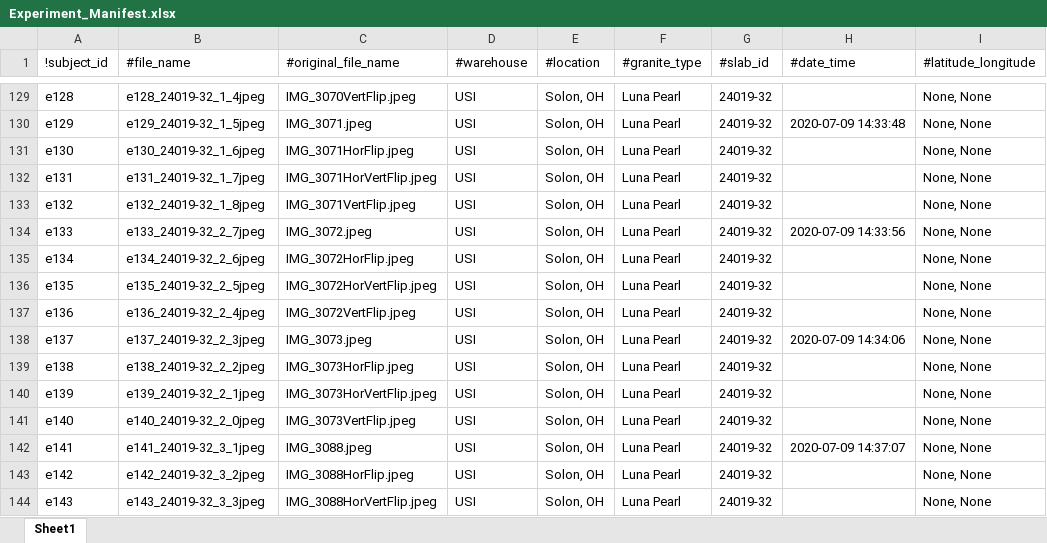
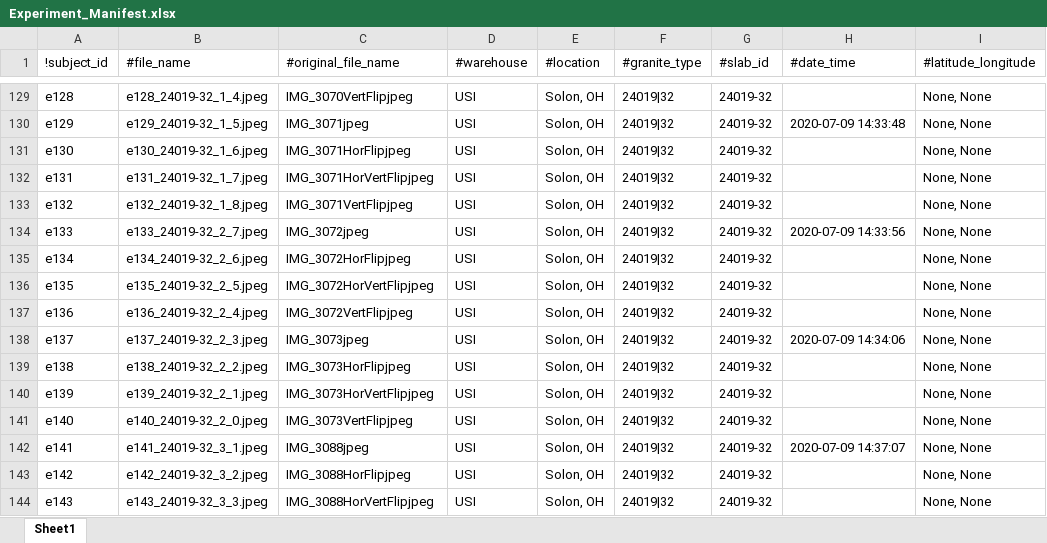
Before and after one commit to d-kessler/Macro-Citizen-Science, an Excel workbook: manifests/Experiment_Manifest.xlsx, sheet Sheet1, drawn as a sheet; only a part is shown, gaps mark what is left out; values as stored, in another font and other column widths than the file's, no borders; the diff covers the shown part only; the diff names each change by its address in the sheet, - before the commit and + after, or states it on an @@ line.

```diff
--- a/manifests/Experiment_Manifest.xlsx (sheet Sheet1)
+++ b/manifests/Experiment_Manifest.xlsx (sheet Sheet1)
-B129 (#file_name): e128_24019-32_1_4jpeg
+B129 (#file_name): e128_24019-32_1_4.jpeg
-C129 (#original_file_name): IMG_3070VertFlip.jpeg
+C129 (#original_file_name): IMG_3070VertFlipjpeg
-F129:F144 (#granite_type): Luna Pearl
+F129:F144 (#granite_type): 24019|32
-B130 (#file_name): e129_24019-32_1_5jpeg
+B130 (#file_name): e129_24019-32_1_5.jpeg
-C130 (#original_file_name): IMG_3071.jpeg
+C130 (#original_file_name): IMG_3071jpeg
-B131 (#file_name): e130_24019-32_1_6jpeg
+B131 (#file_name): e130_24019-32_1_6.jpeg
-C131 (#original_file_name): IMG_3071HorFlip.jpeg
+C131 (#original_file_name): IMG_3071HorFlipjpeg
-B132 (#file_name): e131_24019-32_1_7jpeg
+B132 (#file_name): e131_24019-32_1_7.jpeg
-C132 (#original_file_name): IMG_3071HorVertFlip.jpeg
+C132 (#original_file_name): IMG_3071HorVertFlipjpeg
-B133 (#file_name): e132_24019-32_1_8jpeg
+B133 (#file_name): e132_24019-32_1_8.jpeg
-C133 (#original_file_name): IMG_3071VertFlip.jpeg
+C133 (#original_file_name): IMG_3071VertFlipjpeg
-B134 (#file_name): e133_24019-32_2_7jpeg
+B134 (#file_name): e133_24019-32_2_7.jpeg
-C134 (#original_file_name): IMG_3072.jpeg
+C134 (#original_file_name): IMG_3072jpeg
-B135 (#file_name): e134_24019-32_2_6jpeg
+B135 (#file_name): e134_24019-32_2_6.jpeg
-C135 (#original_file_name): IMG_3072HorFlip.jpeg
+C135 (#original_file_name): IMG_3072HorFlipjpeg
-B136 (#file_name): e135_24019-32_2_5jpeg
+B136 (#file_name): e135_24019-32_2_5.jpeg
-C136 (#original_file_name): IMG_3072HorVertFlip.jpeg
+C136 (#original_file_name): IMG_3072HorVertFlipjpeg
-B137 (#file_name): e136_24019-32_2_4jpeg
+B137 (#file_name): e136_24019-32_2_4.jpeg
-C137 (#original_file_name): IMG_3072VertFlip.jpeg
+C137 (#original_file_name): IMG_3072VertFlipjpeg
-B138 (#file_name): e137_24019-32_2_3jpeg
+B138 (#file_name): e137_24019-32_2_3.jpeg
-C138 (#original_file_name): IMG_3073.jpeg
+C138 (#original_file_name): IMG_3073jpeg
-B139 (#file_name): e138_24019-32_2_2jpeg
+B139 (#file_name): e138_24019-32_2_2.jpeg
-C139 (#original_file_name): IMG_3073HorFlip.jpeg
+C139 (#original_file_name): IMG_3073HorFlipjpeg
-B140 (#file_name): e139_24019-32_2_1jpeg
+B140 (#file_name): e139_24019-32_2_1.jpeg
-C140 (#original_file_name): IMG_3073HorVertFlip.jpeg
+C140 (#original_file_name): IMG_3073HorVertFlipjpeg
-B141 (#file_name): e140_24019-32_2_0jpeg
+B141 (#file_name): e140_24019-32_2_0.jpeg
-C141 (#original_file_name): IMG_3073VertFlip.jpeg
+C141 (#original_file_name): IMG_3073VertFlipjpeg
-B142 (#file_name): e141_24019-32_3_1jpeg
+B142 (#file_name): e141_24019-32_3_1.jpeg
-C142 (#original_file_name): IMG_3088.jpeg
+C142 (#original_file_name): IMG_3088jpeg
-B143 (#file_name): e142_24019-32_3_2jpeg
+B143 (#file_name): e142_24019-32_3_2.jpeg
-C143 (#original_file_name): IMG_3088HorFlip.jpeg
+C143 (#original_file_name): IMG_3088HorFlipjpeg
-B144 (#file_name): e143_24019-32_3_3jpeg
+B144 (#file_name): e143_24019-32_3_3.jpeg
-C144 (#original_file_name): IMG_3088HorVertFlip.jpeg
+C144 (#original_file_name): IMG_3088HorVertFlipjpeg
```
Also changed, not shown: 92 edited cells elsewhere in this sheet, manifests/Negative_Manifest.xlsx, manifests/Simulation_Manifest.xlsx.
